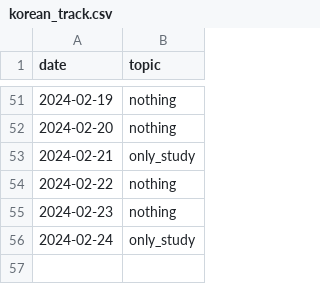
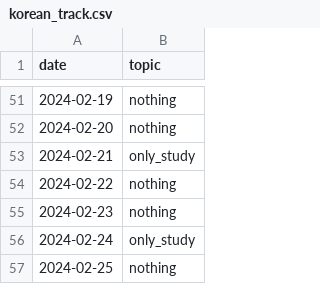
Before and after one commit to devprabal/24k_tracks, a CSV file: records/korean_track.csv, drawn as a sheet; only a part is shown, gaps mark what is left out.

Commit message:
record entry

```diff
--- a/records/korean_track.csv
+++ b/records/korean_track.csv
@@ -56 +56,2 @@ date,topic,
 2024-02-24,only_study,
+2024-02-25,nothing,
```
Also changed, not shown: records/gym_track.csv, records/spoiler_track.csv.
